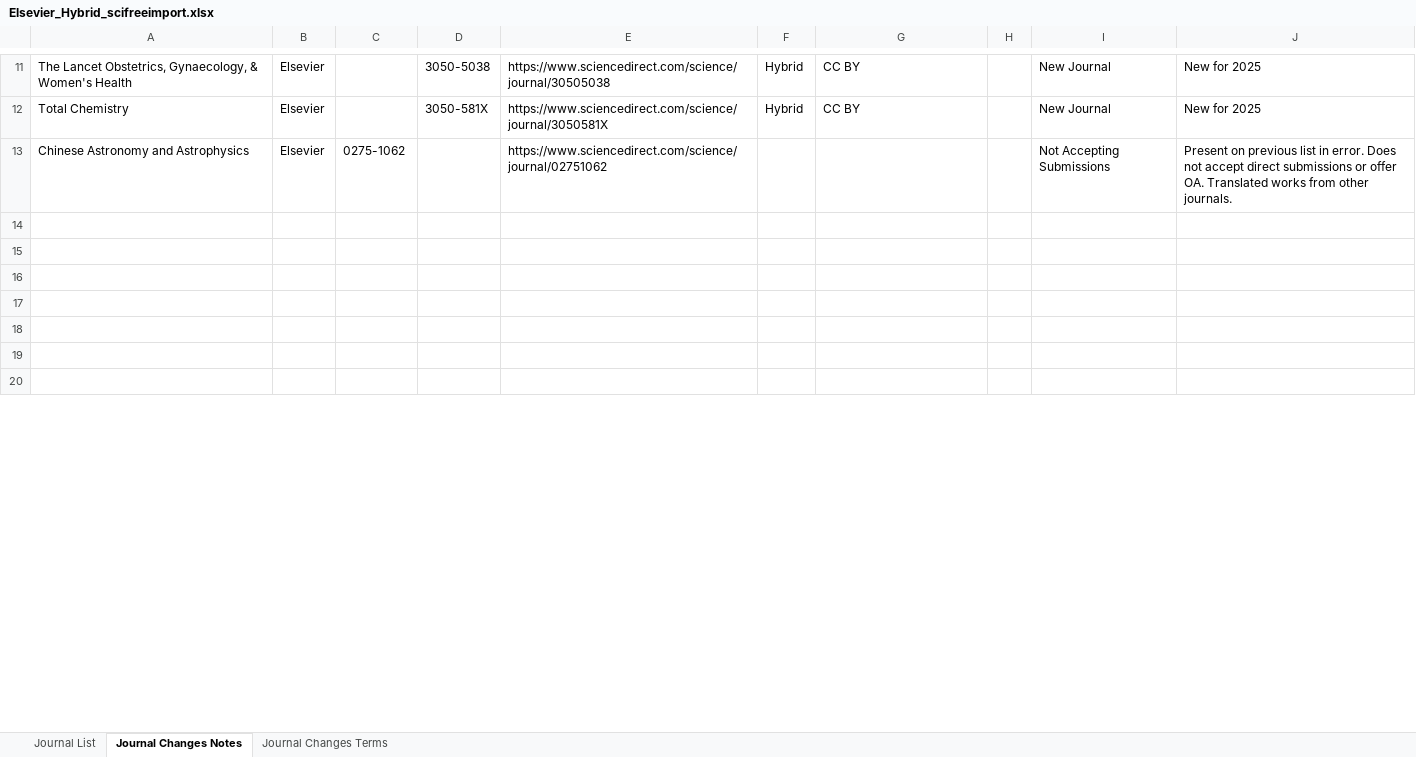
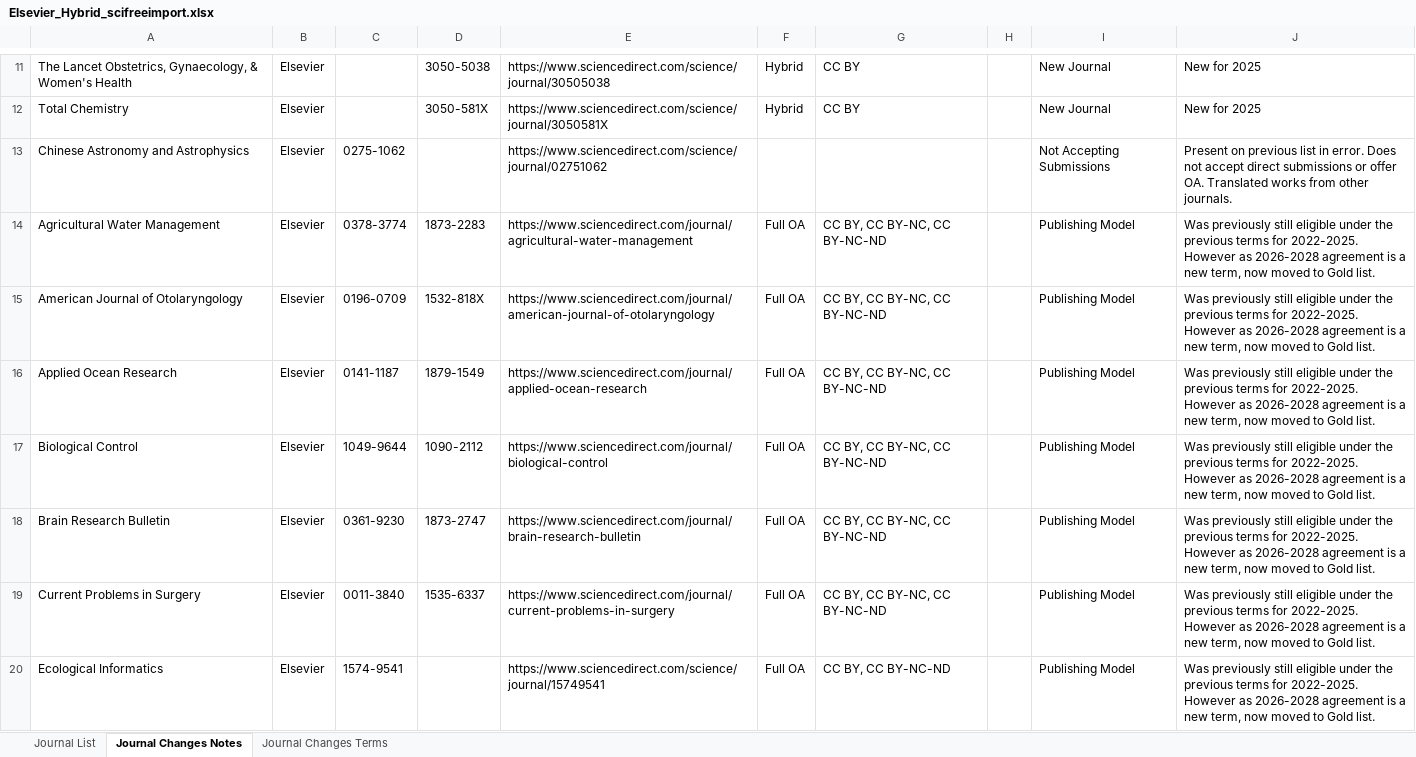
Before and after one commit to SciFreeOrg/UK-CoP, an Excel workbook: UK_CoP_TitleLists/Elsevier_Hybrid_scifreeimport.xlsx, sheet Journal Changes Notes, drawn as a sheet; only a part is shown, gaps mark what is left out; values as stored, in another font and other column widths than the file's, no borders; table styles not drawn; the diff covers the shown part only; the diff names each change by its address in the sheet, - before the commit and + after, or states it on an @@ line.

Commit message:
Elsevier_Hybrid_scifreeimport 260626

```diff
--- a/UK_CoP_TitleLists/Elsevier_Hybrid_scifreeimport.xlsx (sheet Journal Changes Notes)
+++ b/UK_CoP_TitleLists/Elsevier_Hybrid_scifreeimport.xlsx (sheet Journal Changes Notes)
-row 14: (empty)
+row 14: Agricultural Water Management | Elsevier | 0378-3774 | 1873-2283 | https://www.sciencedirect.com/journal/agricultural-water-management | Full OA | CC BY, CC BY-NC, CC BY-NC-ND |  | Publishing Model | Was previously still eligible under the previous terms for 2022-2025. However as 2026-2028 agreement is a new term, now moved to Gold list.
-row 15: (empty)
+row 15: American Journal of Otolaryngology | Elsevier | 0196-0709 | 1532-818X | https://www.sciencedirect.com/journal/american-journal-of-otolaryngology | Full OA | CC BY, CC BY-NC, CC BY-NC-ND |  | Publishing Model | Was previously still eligible under the previous terms for 2022-2025. However as 2026-2028 agreement is a new term, now moved to Gold list.
-row 16: (empty)
+row 16: Applied Ocean Research | Elsevier | 0141-1187 | 1879-1549 | https://www.sciencedirect.com/journal/applied-ocean-research | Full OA | CC BY, CC BY-NC, CC BY-NC-ND |  | Publishing Model | Was previously still eligible under the previous terms for 2022-2025. However as 2026-2028 agreement is a new term, now moved to Gold list.
-row 17: (empty)
+row 17: Biological Control | Elsevier | 1049-9644 | 1090-2112 | https://www.sciencedirect.com/journal/biological-control | Full OA | CC BY, CC BY-NC, CC BY-NC-ND |  | Publishing Model | Was previously still eligible under the previous terms for 2022-2025. However as 2026-2028 agreement is a new term, now moved to Gold list.
-row 18: (empty)
+row 18: Brain Research Bulletin | Elsevier | 0361-9230 | 1873-2747 | https://www.sciencedirect.com/journal/brain-research-bulletin | Full OA | CC BY, CC BY-NC, CC BY-NC-ND |  | Publishing Model | Was previously still eligible under the previous terms for 2022-2025. However as 2026-2028 agreement is a new term, now moved to Gold list.
-row 19: (empty)
+row 19: Current Problems in Surgery | Elsevier | 0011-3840 | 1535-6337 | https://www.sciencedirect.com/journal/current-problems-in-surgery | Full OA | CC BY, CC BY-NC, CC BY-NC-ND |  | Publishing Model | Was previously still eligible under the previous terms for 2022-2025. However as 2026-2028 agreement is a new term, now moved to Gold list.
-row 20: (empty)
+row 20: Ecological Informatics | Elsevier | 1574-9541 |  | https://www.sciencedirect.com/science/journal/15749541 | Full OA | CC BY, CC BY-NC-ND |  | Publishing Model | Was previously still eligible under the previous terms for 2022-2025. However as 2026-2028 agreement is a new term, now moved to Gold list.
```
Also changed, not shown: 278 edited cells elsewhere in this sheet, sheet Journal List.
